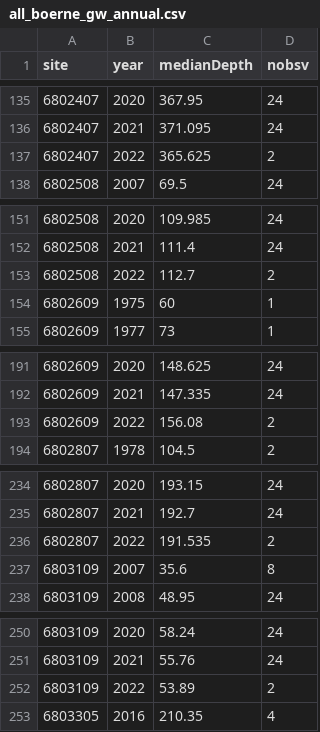
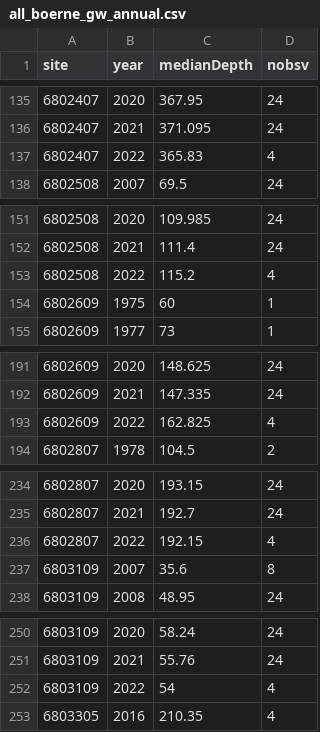
Before and after one commit to BoerneIoW/Boerne-Dashboard, a CSV file: boerne-water-supply/data/gw/all_boerne_gw_annual.csv, drawn as a sheet; only a part is shown, gaps mark what is left out; the diff covers the shown part only.

```diff
--- a/boerne-water-supply/data/gw/all_boerne_gw_annual.csv
+++ b/boerne-water-supply/data/gw/all_boerne_gw_annual.csv
@@ -136,3 +136,3 @@
 6802407,2021,371.095,24
-6802407,2022,365.625,2
+6802407,2022,365.83,4
 6802508,2007,69.5,24
@@ -152,3 +152,3 @@
 6802508,2021,111.4,24
-6802508,2022,112.7,2
+6802508,2022,115.2,4
 6802609,1975,60,1
@@ -192,3 +192,3 @@
 6802609,2021,147.335,24
-6802609,2022,156.08,2
+6802609,2022,162.825,4
 6802807,1978,104.5,2
@@ -235,3 +235,3 @@
 6802807,2021,192.7,24
-6802807,2022,191.535,2
+6802807,2022,192.15,4
 6803109,2007,35.6,8
@@ -251,3 +251,3 @@
 6803109,2021,55.76,24
-6803109,2022,53.89,2
+6803109,2022,54,4
 6803305,2016,210.35,4
```
Also changed, not shown: 69 edited cells elsewhere in this file, boerne-water-supply/data/gw/all_boerne_gw_depth.csv, boerne-water-supply/data/gw/all_boerne_gw_stats.csv, 3 other files.
